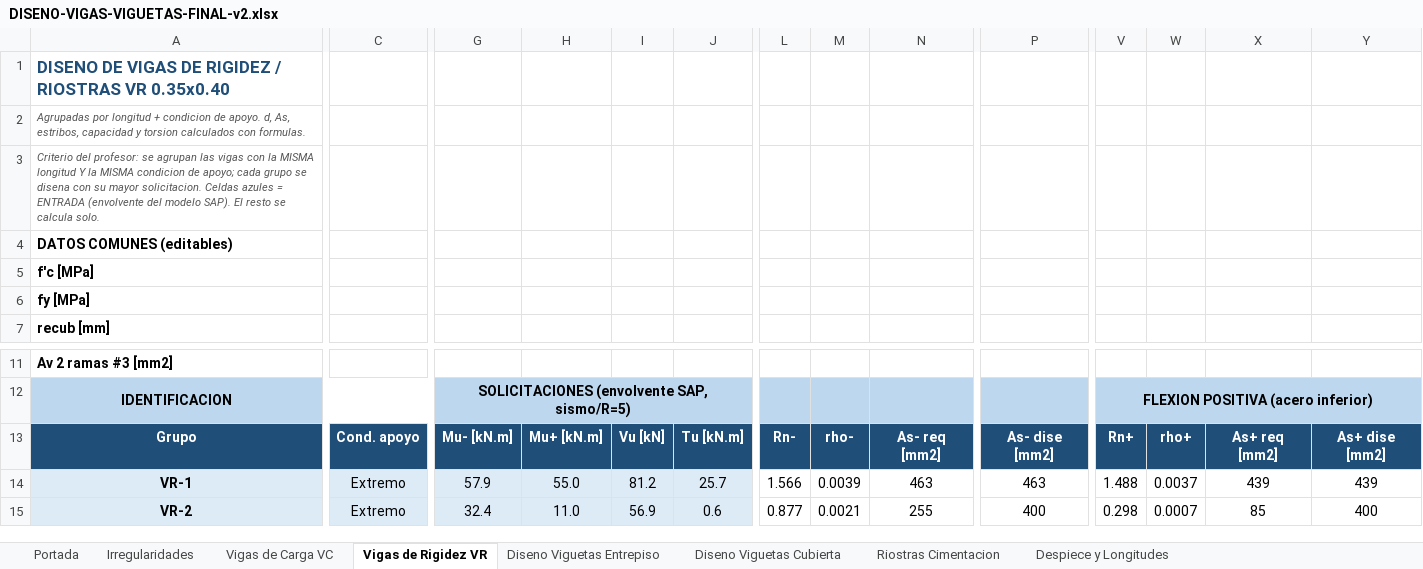
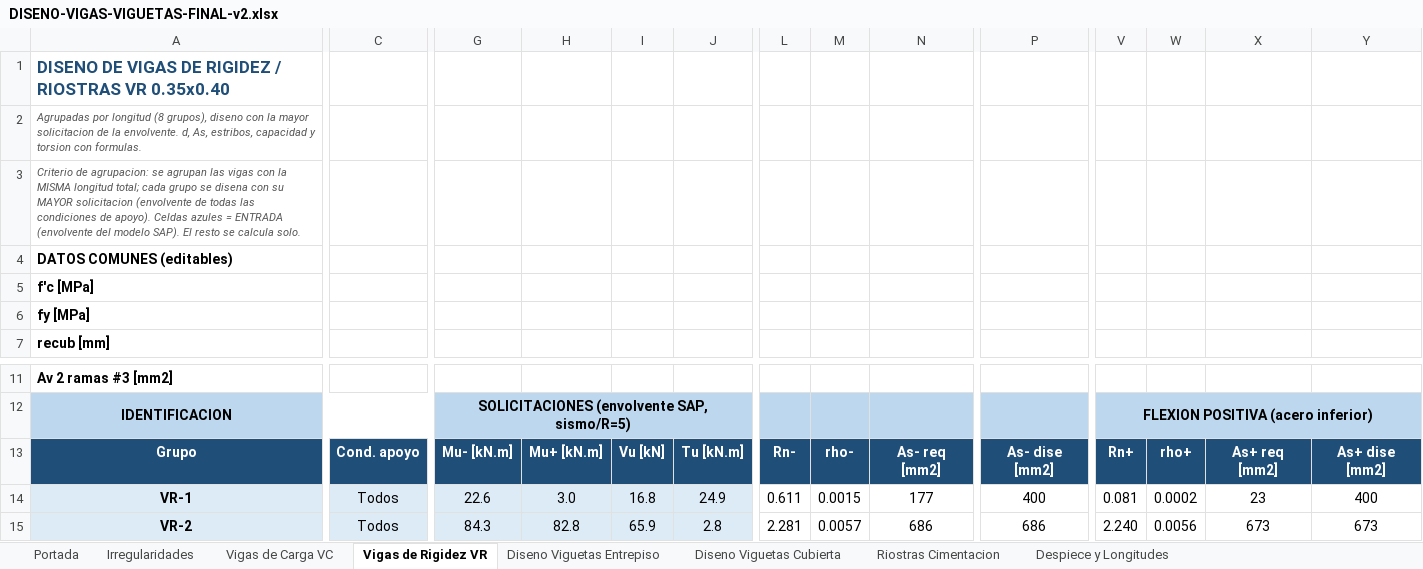
Before and after one commit to saospinap-bit/mi-sistema-de-vida, an Excel workbook: Proyectos/Diseno-Estructural/DISENO-VIGAS-VIGUETAS-FINAL-v2.xlsx, sheet Vigas de Rigidez VR, drawn as a sheet; only a part is shown, gaps mark what is left out; values as stored, in another font and other column widths than the file's, no borders; the diff covers the shown part only; the diff names each change by its address in the sheet, - before the commit and + after, or states it on an @@ line.

Commit message:
Reagrupar vigas por longitud (9 VC + 8 VR) con envolvente, consistente con memoria v3: Excel agrupado y consolidado

```diff
--- a/Proyectos/Diseno-Estructural/DISENO-VIGAS-VIGUETAS-FINAL-v2.xlsx (sheet Vigas de Rigidez VR)
+++ b/Proyectos/Diseno-Estructural/DISENO-VIGAS-VIGUETAS-FINAL-v2.xlsx (sheet Vigas de Rigidez VR)
-A2: …por longitud + condicion de apoyo. d, As, estribos, capacidad y torsion calculados con formulas.
+A2: …por longitud (8 grupos), diseno con la mayor solicitacion de la envolvente. d, As, estribos, capacidad y torsion con formulas.
-A3: Criterio del profesor: se agrupan las vigas con la MISMA longitud Y la MISMA condicion de apoyo; cada grupo se disena con su mayor solicitacion. Celdas azules…
+A3: Criterio de agrupacion: se agrupan las vigas con la MISMA longitud total; cada grupo se disena con su MAYOR solicitacion (envolvente de todas las condiciones de apoyo). Celdas azules…
-C14:C15: Extremo
+C14:C15: Todos
-G14: 57.9
+G14: 22.6
-H14: 55.0
+H14: 3.0
-I14: 81.2
+I14: 16.8
-J14: 25.7
+J14: 24.9
-L14: 1.566
+L14: 0.611
-M14: 0.0039
+M14: 0.0015
-N14: 463
+N14: 177
-P14: 463
+P14: 400
-V14: 1.488
+V14: 0.081
-W14: 0.0037
+W14: 0.0002
-X14: 439
+X14: 23
-Y14: 439
+Y14: 400
-G15: 32.4
+G15: 84.3
-H15: 11.0
+H15: 82.8
-I15: 56.9
+I15: 65.9
-J15: 0.6
+J15: 2.8
-L15: 0.877
+L15: 2.281
-M15: 0.0021
+M15: 0.0057
-N15: 255
+N15: 686
-P15: 400
+P15: 686
-V15: 0.298
+V15: 2.240
-W15: 0.0007
+W15: 0.0056
-X15: 85
+X15: 673
-Y15: 400
+Y15: 673
```
Also changed, not shown: 8 removed rows and 149 edited cells elsewhere in this sheet, sheet Vigas de Carga VC, sheet Diseno Viguetas Cubierta, sheet Diseno Viguetas Entrepiso, sheet Irregularidades, sheet Despiece y Longitudes, sheet Portada, Proyectos/Diseno-Estructural/DISENO-ESTRUCTURAL-CONSOLIDADO.xlsx.
